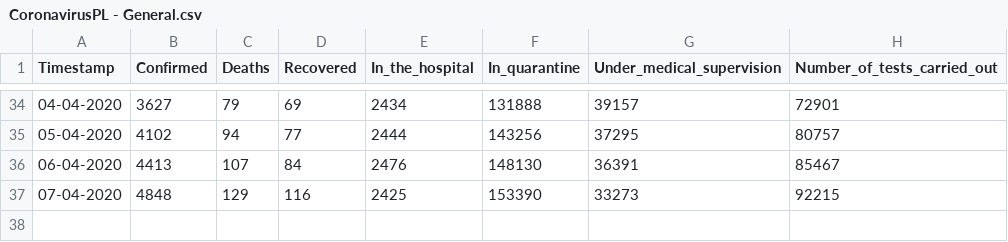
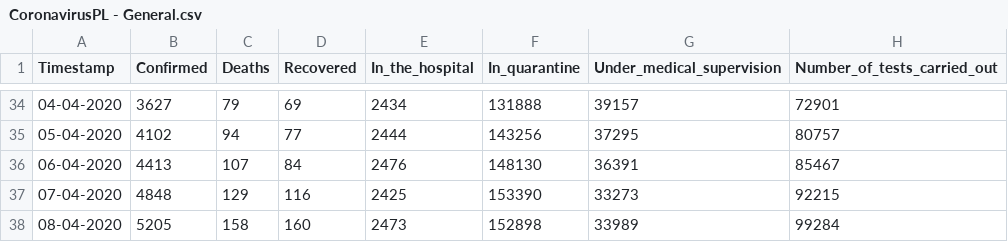
Before and after one commit to dtandev/coronavirus, a CSV file: data/CoronavirusPL - General.csv, drawn as a sheet; only a part is shown, gaps mark what is left out.

```diff
--- a/data/CoronavirusPL - General.csv
+++ b/data/CoronavirusPL - General.csv
@@ -37 +37,2 @@ Timestamp,Confirmed,Deaths,Recovered,In_the_hospital,In_quarantine,Under_medical
 07-04-2020,4848,129,116,2425,153390,33273,92215
+08-04-2020,5205,158,160,2473,152898,33989,99284
```
Also changed, not shown: 1 other file.
